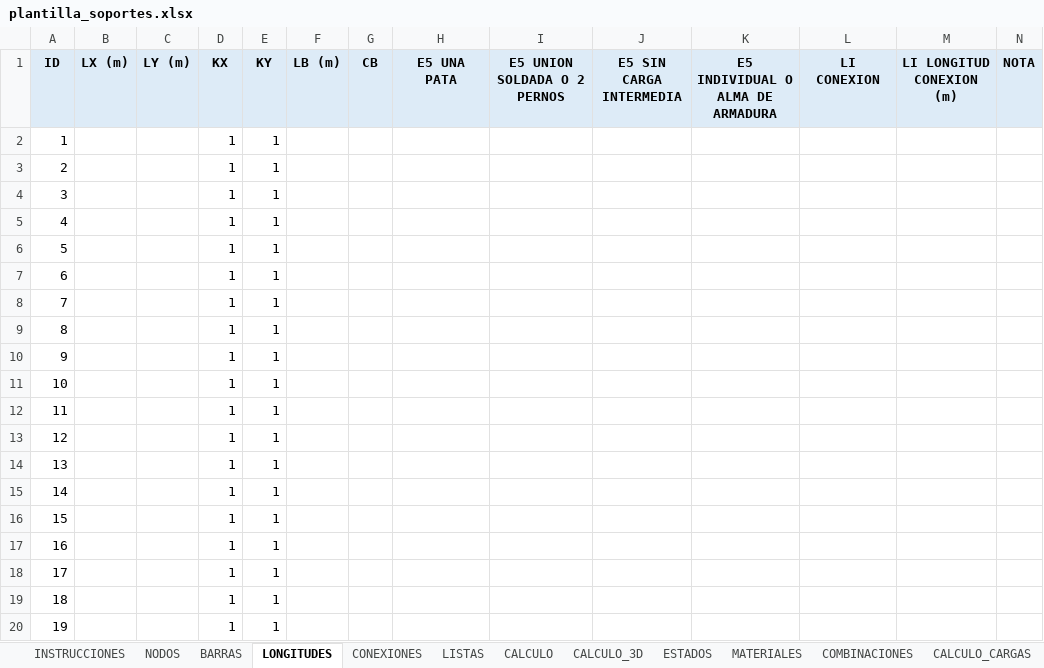
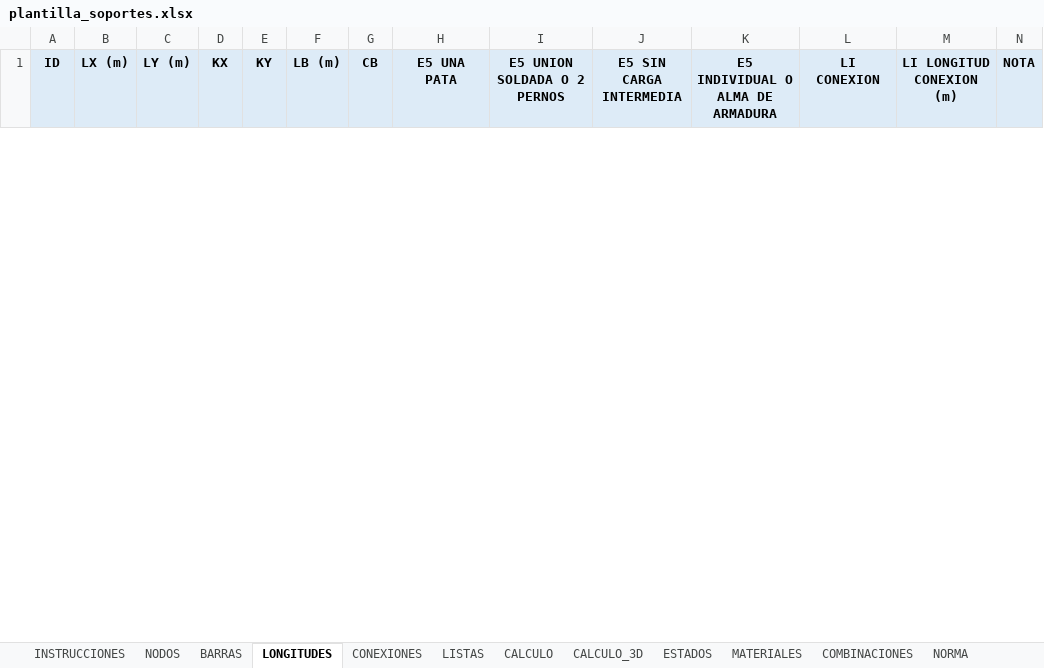
Before and after one commit to mrubilar84-ship-it/APLICACION-CARGAS-FLEXIBILIDAD-.S2K, an Excel workbook: plantilla_soportes.xlsx, sheet LONGITUDES, drawn as a sheet; only a part is shown; values as stored, in another font and other column widths than the file's, no borders; removed rows and columns are numbered as before the commit, all else as after; the diff covers the shown part only; the diff names each change by its address in the sheet, - before the commit and + after, or states it on an @@ line.

```diff
--- a/plantilla_soportes.xlsx (sheet LONGITUDES)
+++ b/plantilla_soportes.xlsx (sheet LONGITUDES)
+sheet tab: NORMA
-row 2: 1 |  |  | 1 | 1
-row 3: 2 |  |  | 1 | 1
-row 4: 3 |  |  | 1 | 1
-row 5: 4 |  |  | 1 | 1
-row 6: 5 |  |  | 1 | 1
-row 7: 6 |  |  | 1 | 1
-row 8: 7 |  |  | 1 | 1
-row 9: 8 |  |  | 1 | 1
-row 10: 9 |  |  | 1 | 1
-row 11: 10 |  |  | 1 | 1
-row 12: 11 |  |  | 1 | 1
-row 13: 12 |  |  | 1 | 1
-row 14: 13 |  |  | 1 | 1
-row 15: 14 |  |  | 1 | 1
-row 16: 15 |  |  | 1 | 1
-row 17: 16 |  |  | 1 | 1
-row 18: 17 |  |  | 1 | 1
-row 19: 18 |  |  | 1 | 1
-row 20: 19 |  |  | 1 | 1
```
Also changed, not shown: 26 added rows and 87 removed rows elsewhere in this sheet, sheet INSTRUCCIONES, other sheet tabs, charts or pictures, 1 other file.
